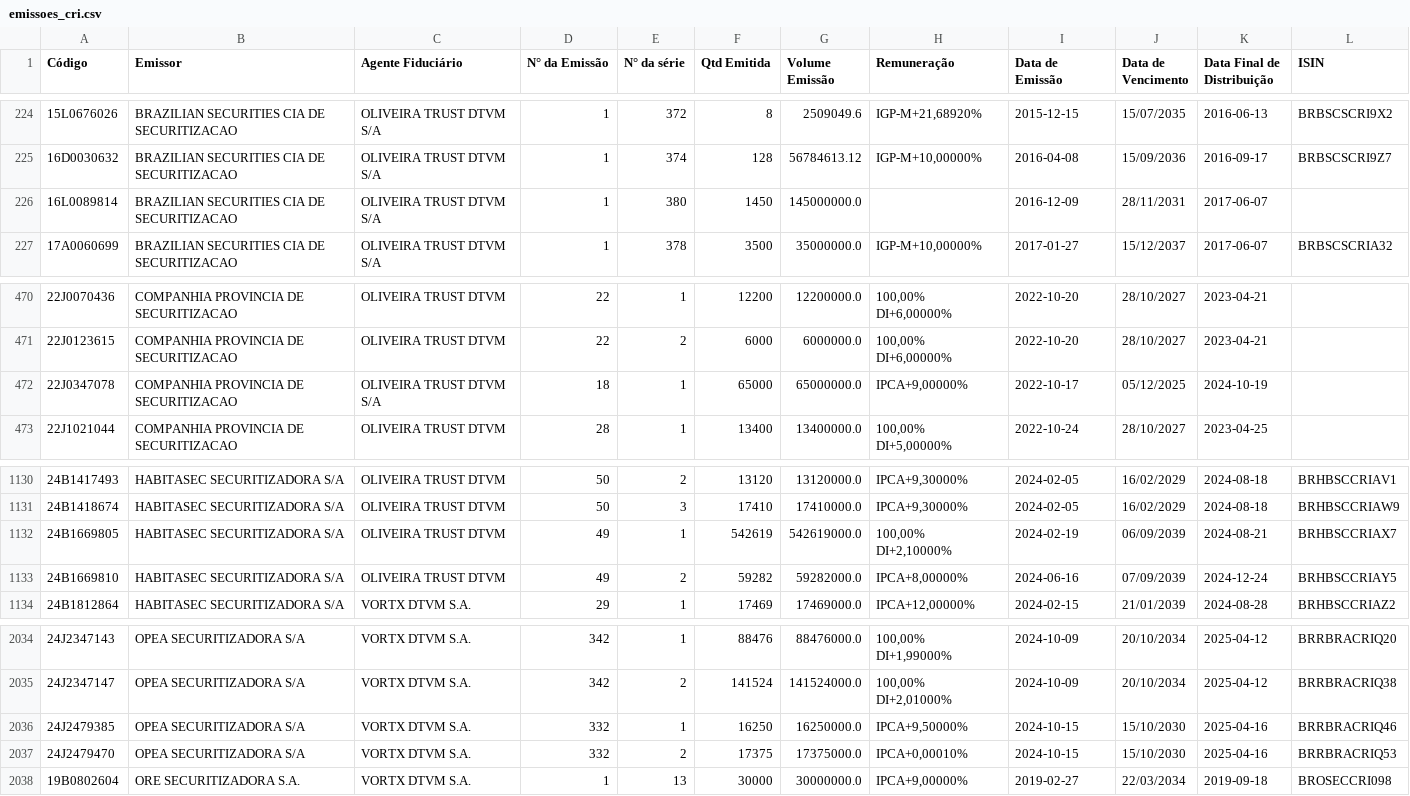
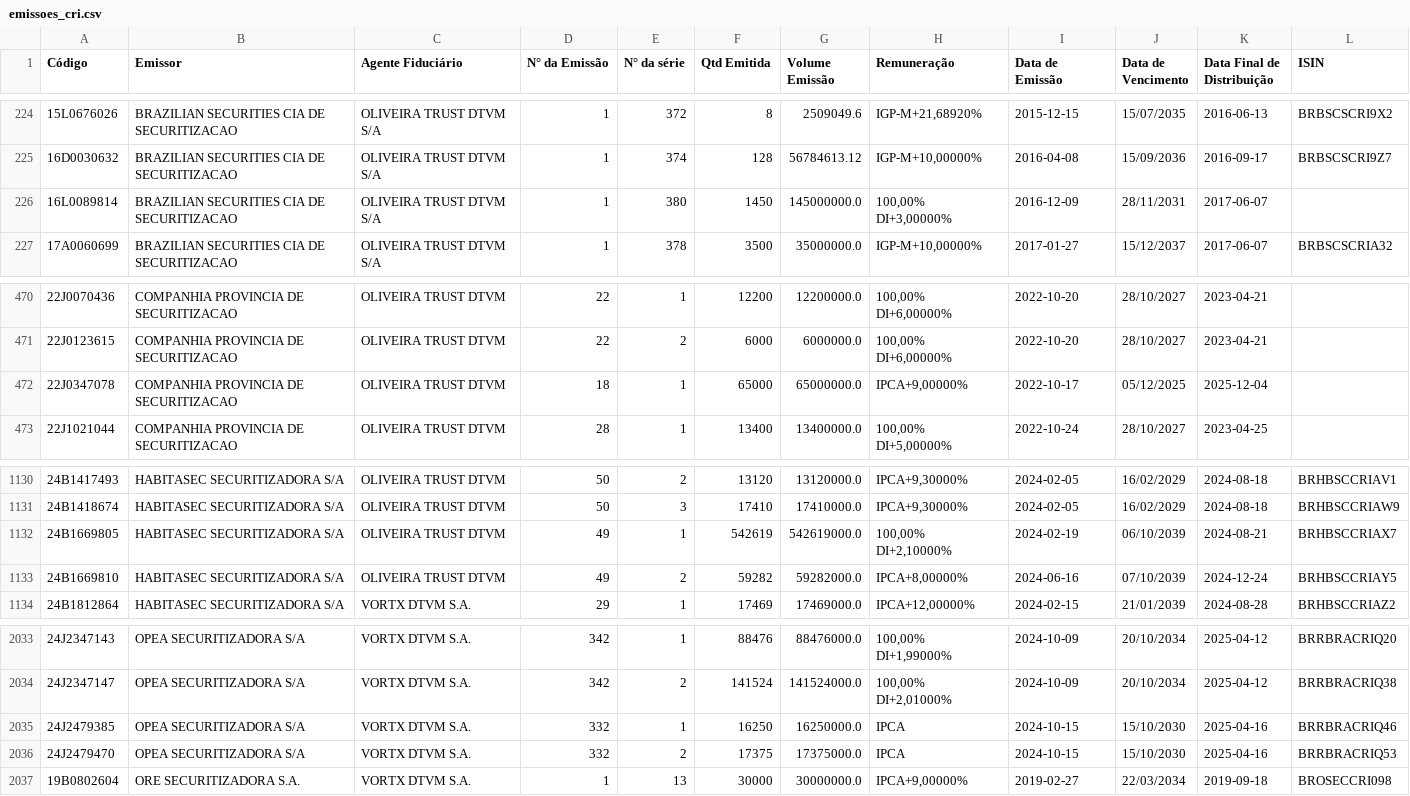
Before and after one commit to moderfla/scraper_cri_cetip, a CSV file: emissoes_cri.csv, drawn as a sheet; only a part is shown, gaps mark what is left out; the diff covers the shown part only.

```diff
--- a/emissoes_cri.csv
+++ b/emissoes_cri.csv
@@ -225,3 +225,3 @@ Código,Emissor,Agente Fiduciário,N° da Emissão,N° da série,Qtd Emitida,Vol
 16D0030632,BRAZILIAN SECURITIES CIA DE SECURITIZACAO,OLIVEIRA TRUST DTVM S/A,1,374,128,56784613.12,"IGP-M+10,00000%",2016-04-08,15/09/2036,2016-09-17,BRBSCSCRI9Z7
-16L0089814,BRAZILIAN SECURITIES CIA DE SECURITIZACAO,OLIVEIRA TRUST DTVM S/A,1,380,1450,145000000.0,,2016-12-09,28/11/2031,2017-06-07,
+16L0089814,BRAZILIAN SECURITIES CIA DE SECURITIZACAO,OLIVEIRA TRUST DTVM S/A,1,380,1450,145000000.0,"100,00%  DI+3,00000%",2016-12-09,28/11/2031,2017-06-07,
 17A0060699,BRAZILIAN SECURITIES CIA DE SECURITIZACAO,OLIVEIRA TRUST DTVM S/A,1,378,3500,35000000.0,"IGP-M+10,00000%",2017-01-27,15/12/2037,2017-06-07,BRBSCSCRIA32
@@ -471,3 +471,3 @@ Código,Emissor,Agente Fiduciário,N° da Emissão,N° da série,Qtd Emitida,Vol
 22J0123615,COMPANHIA PROVINCIA DE SECURITIZACAO,OLIVEIRA TRUST DTVM,22,2,6000,6000000.0,"100,00%  DI+6,00000%",2022-10-20,28/10/2027,2023-04-21,
-22J0347078,COMPANHIA PROVINCIA DE SECURITIZACAO,OLIVEIRA TRUST DTVM S/A,18,1,65000,65000000.0,"IPCA+9,00000%",2022-10-17,05/12/2025,2024-10-19,
+22J0347078,COMPANHIA PROVINCIA DE SECURITIZACAO,OLIVEIRA TRUST DTVM,18,1,65000,65000000.0,"IPCA+9,00000%",2022-10-17,05/12/2025,2025-12-04,
 22J1021044,COMPANHIA PROVINCIA DE SECURITIZACAO,OLIVEIRA TRUST DTVM,28,1,13400,13400000.0,"100,00%  DI+5,00000%",2022-10-24,28/10/2027,2023-04-25,
@@ -1131,4 +1131,4 @@ Código,Emissor,Agente Fiduciário,N° da Emissão,N° da série,Qtd Emitida,Vol
 24B1418674,HABITASEC SECURITIZADORA S/A,OLIVEIRA TRUST DTVM,50,3,17410,17410000.0,"IPCA+9,30000%",2024-02-05,16/02/2029,2024-08-18,BRHBSCCRIAW9
-24B1669805,HABITASEC SECURITIZADORA S/A,OLIVEIRA TRUST DTVM,49,1,542619,542619000.0,"100,00%  DI+2,10000%",2024-02-19,06/09/2039,2024-08-21,BRHBSCCRIAX7
-24B1669810,HABITASEC SECURITIZADORA S/A,OLIVEIRA TRUST DTVM,49,2,59282,59282000.0,"IPCA+8,00000%",2024-06-16,07/09/2039,2024-12-24,BRHBSCCRIAY5
+24B1669805,HABITASEC SECURITIZADORA S/A,OLIVEIRA TRUST DTVM,49,1,542619,542619000.0,"100,00%  DI+2,10000%",2024-02-19,06/10/2039,2024-08-21,BRHBSCCRIAX7
+24B1669810,HABITASEC SECURITIZADORA S/A,OLIVEIRA TRUST DTVM,49,2,59282,59282000.0,"IPCA+8,00000%",2024-06-16,07/10/2039,2024-12-24,BRHBSCCRIAY5
 24B1812864,HABITASEC SECURITIZADORA S/A,VORTX DTVM S.A.,29,1,17469,17469000.0,"IPCA+12,00000%",2024-02-15,21/01/2039,2024-08-28,BRHBSCCRIAZ2
@@ -2035,4 +2034,4 @@ Código,Emissor,Agente Fiduciário,N° da Emissão,N° da série,Qtd Emitida,Vol
 24J2347147,OPEA SECURITIZADORA S/A,VORTX DTVM S.A.,342,2,141524,141524000.0,"100,00%  DI+2,01000%",2024-10-09,20/10/2034,2025-04-12,BRRBRACRIQ38
-24J2479385,OPEA SECURITIZADORA S/A,VORTX DTVM S.A.,332,1,16250,16250000.0,"IPCA+9,50000%",2024-10-15,15/10/2030,2025-04-16,BRRBRACRIQ46
-24J2479470,OPEA SECURITIZADORA S/A,VORTX DTVM S.A.,332,2,17375,17375000.0,"IPCA+0,00010%",2024-10-15,15/10/2030,2025-04-16,BRRBRACRIQ53
+24J2479385,OPEA SECURITIZADORA S/A,VORTX DTVM S.A.,332,1,16250,16250000.0,IPCA,2024-10-15,15/10/2030,2025-04-16,BRRBRACRIQ46
+24J2479470,OPEA SECURITIZADORA S/A,VORTX DTVM S.A.,332,2,17375,17375000.0,IPCA,2024-10-15,15/10/2030,2025-04-16,BRRBRACRIQ53
 19B0802604,ORE SECURITIZADORA S.A.,VORTX DTVM S.A.,1,13,30000,30000000.0,"IPCA+9,00000%",2019-02-27,22/03/2034,2019-09-18,BROSECCRI098
```
Also changed, not shown: 2 added rows, 2 removed rows and 3 edited cells elsewhere in this file, 1 other file.
